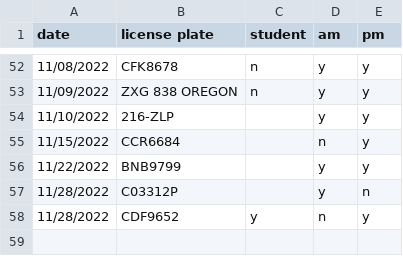
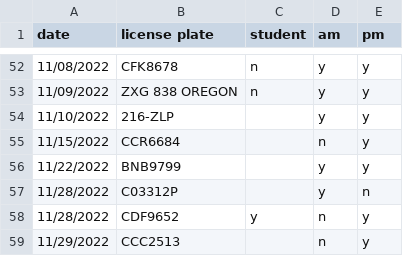
Before and after one commit to cds30895/Parking-Tracker, a CSV file: parking_data_22-23.csv, drawn as a sheet; only a part is shown, gaps mark what is left out; the diff names each change by its address in the sheet, - before the commit and + after, or states it on an @@ line.

Commit message:
data entry

```diff
--- a/parking_data_22-23.csv
+++ b/parking_data_22-23.csv
+row 59: 11/29/2022 | CCC2513 |  | n | y
```
